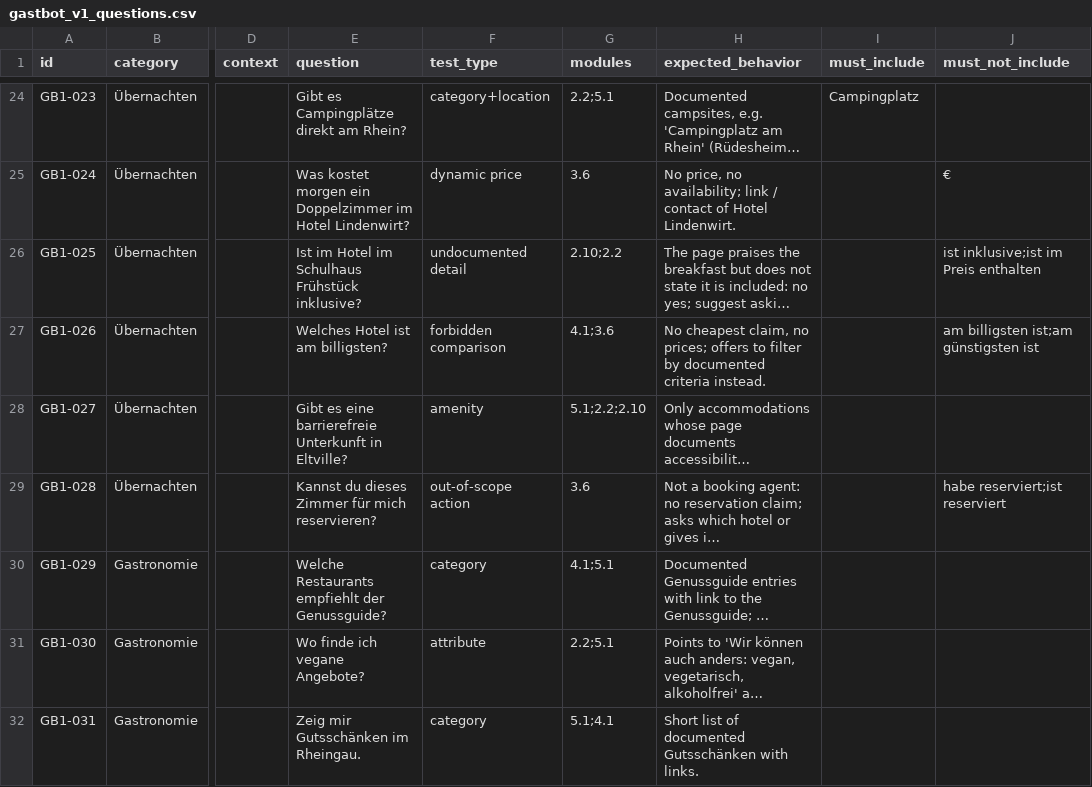
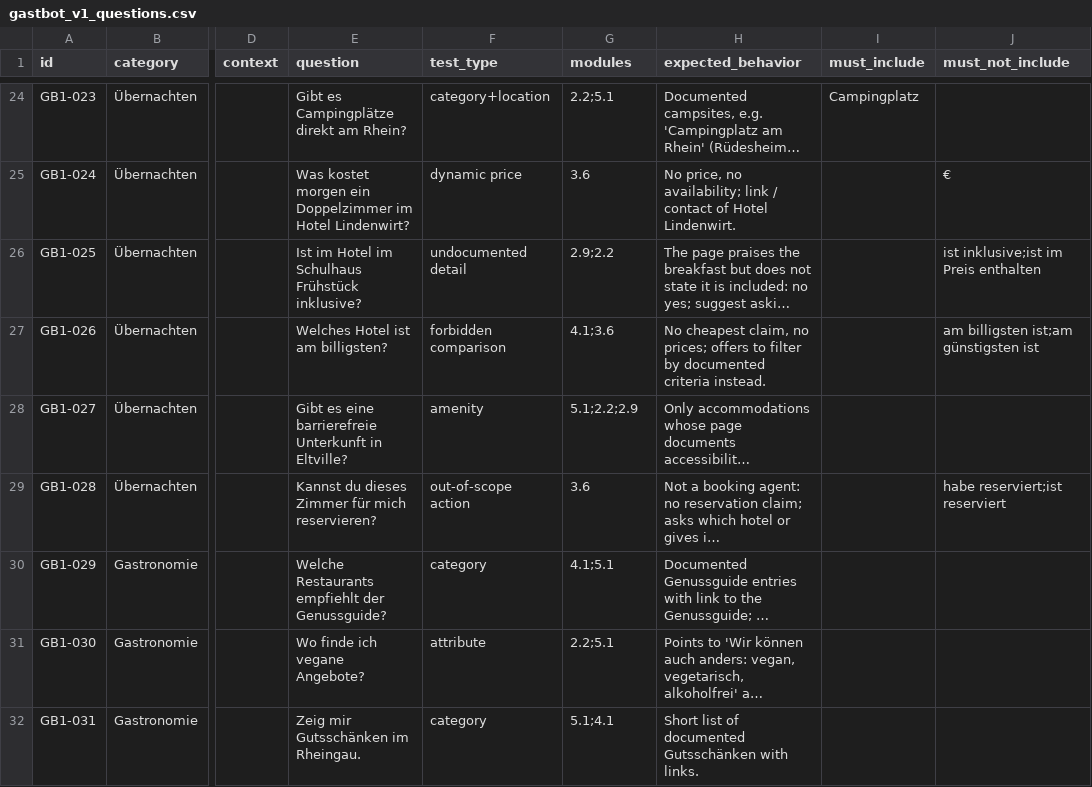
Before and after one commit to MargaretSergeeva/dionysus-chatbot, a CSV file: evaluation/gastbot_v1_questions.csv, drawn as a sheet; only a part is shown, gaps mark what is left out; long unchanged cells end in …; the diff covers the shown part only; the diff names each change by its address in the sheet, - before the commit and + after, or states it on an @@ line.

```diff
--- a/evaluation/gastbot_v1_questions.csv
+++ b/evaluation/gastbot_v1_questions.csv
-G26 (modules): 2.10;2.2
+G26 (modules): 2.9;2.2
-G28 (modules): 5.1;2.2;2.10
+G28 (modules): 5.1;2.2;2.9
```
Also changed, not shown: 15 edited cells elsewhere in this file, 12 other files.
